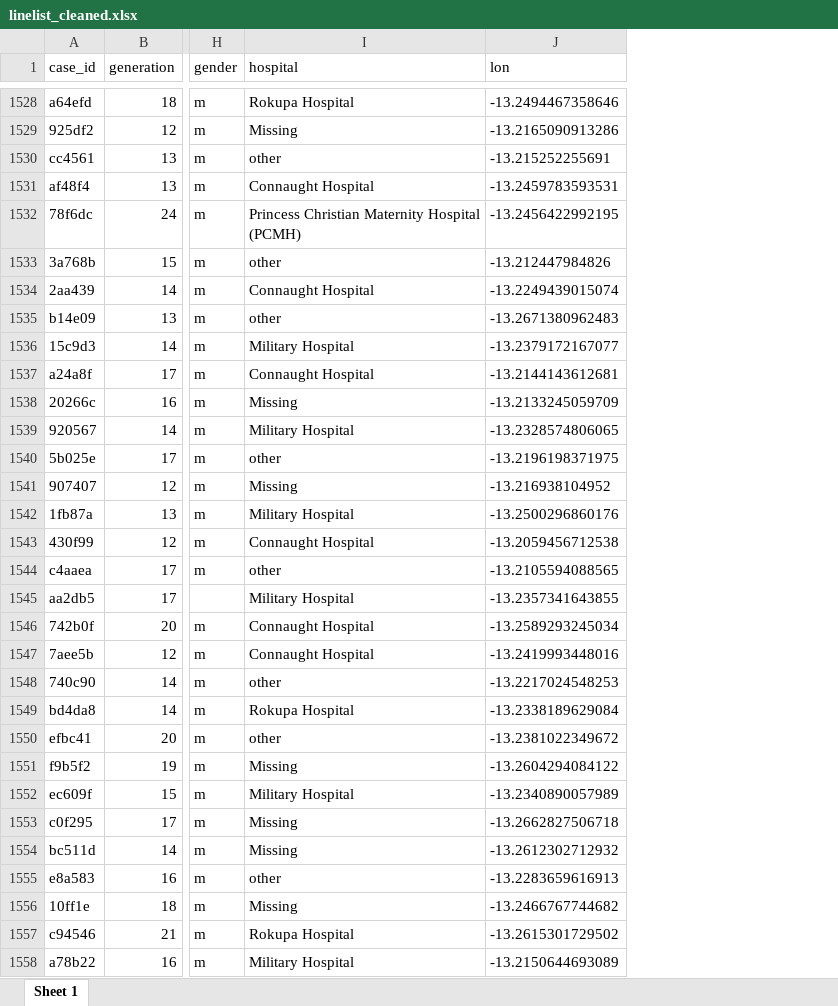
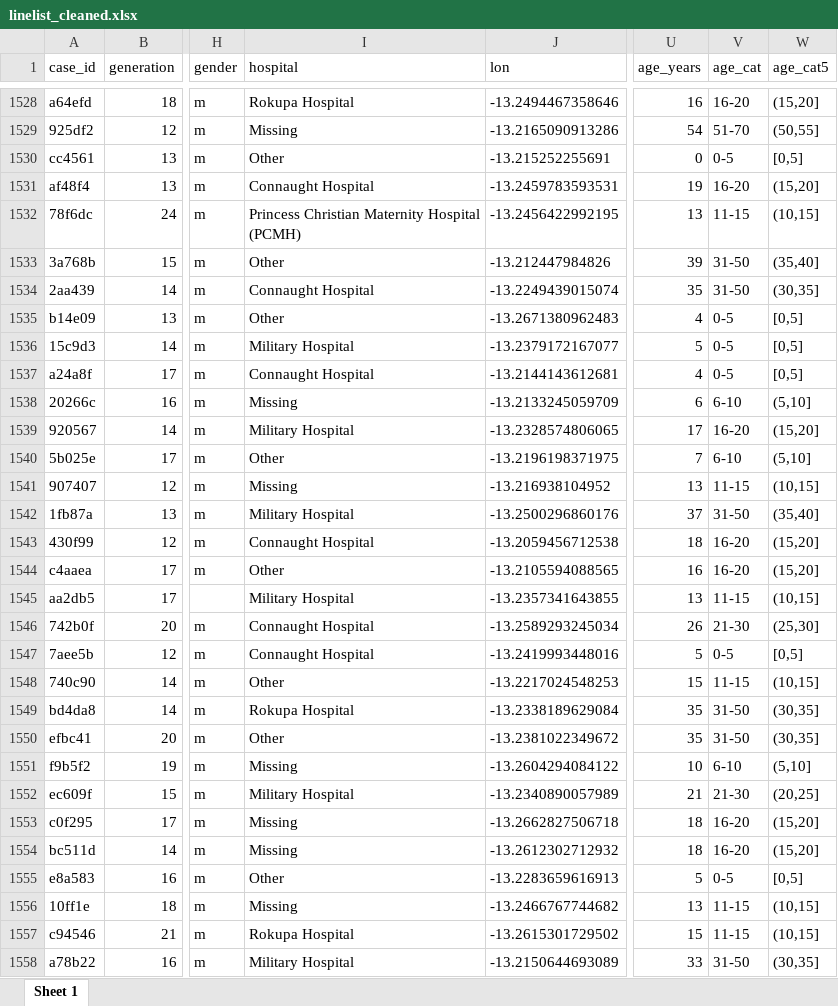
Before and after one commit to appliedepi/epiRhandbook_jp, an Excel workbook: data/linelist_cleaned.xlsx, sheet Sheet 1, drawn as a sheet; only a part is shown, gaps mark what is left out; values as stored, in another font and other column widths than the file's, no borders; the diff covers the shown part only; the diff names each change by its address in the sheet, - before the commit and + after, or states it on an @@ line.

Commit message:
rearranged linelist (clean) columns for export

```diff
--- a/data/linelist_cleaned.xlsx (sheet Sheet 1)
+++ b/data/linelist_cleaned.xlsx (sheet Sheet 1)
+column U (age_years), rows 1528-1558: 16 | 54 | 0 | 19 | 13 | 39 | 35 | 4 | 5 | 4 | 6 | 17 | 7 | 13 | 37 | 18 | 16 | 13 | 26 | 5 | 15 | 35 | 35 | 10 | 21 | 18 | 18 | 5 | 13 | 15 | 33
+column V (age_cat), rows 1528-1558: 16-20 | 51-70 | 0-5 | 16-20 | 11-15 | 31-50 | 31-50 | 0-5 | 0-5 | 0-5 | 6-10 | 16-20 | 6-10 | 11-15 | 31-50 | 16-20 | 16-20 | 11-15 | 21-30 | 0-5 | 11-15 | 31-50 | 31-50 | 6-10 | 21-30 | 16-20 | 16-20 | 0-5 | 11-15 | 11-15 | 31-50
+column W (age_cat5), rows 1528-1558: (15,20] | (50,55] | [0,5] | (15,20] | (10,15] | (35,40] | (30,35] | [0,5] | [0,5] | [0,5] | (5,10] | (15,20] | (5,10] | (10,15] | (35,40] | (15,20] | (15,20] | (10,15] | (25,30] | [0,5] | (10,15] | (30,35] | (30,35] | (5,10] | (20,25] | (15,20] | (15,20] | [0,5] | (10,15] | (10,15] | (30,35]
-I1530 (hospital): other
+I1530 (hospital): Other
-I1533 (hospital): other
+I1533 (hospital): Other
-I1535 (hospital): other
+I1535 (hospital): Other
-I1540 (hospital): other
+I1540 (hospital): Other
-I1544 (hospital): other
+I1544 (hospital): Other
-I1548 (hospital): other
+I1548 (hospital): Other
-I1550 (hospital): other
+I1550 (hospital): Other
-I1555 (hospital): other
+I1555 (hospital): Other
```
Also changed, not shown: 897 edited cells elsewhere in this sheet, 1 other file.
